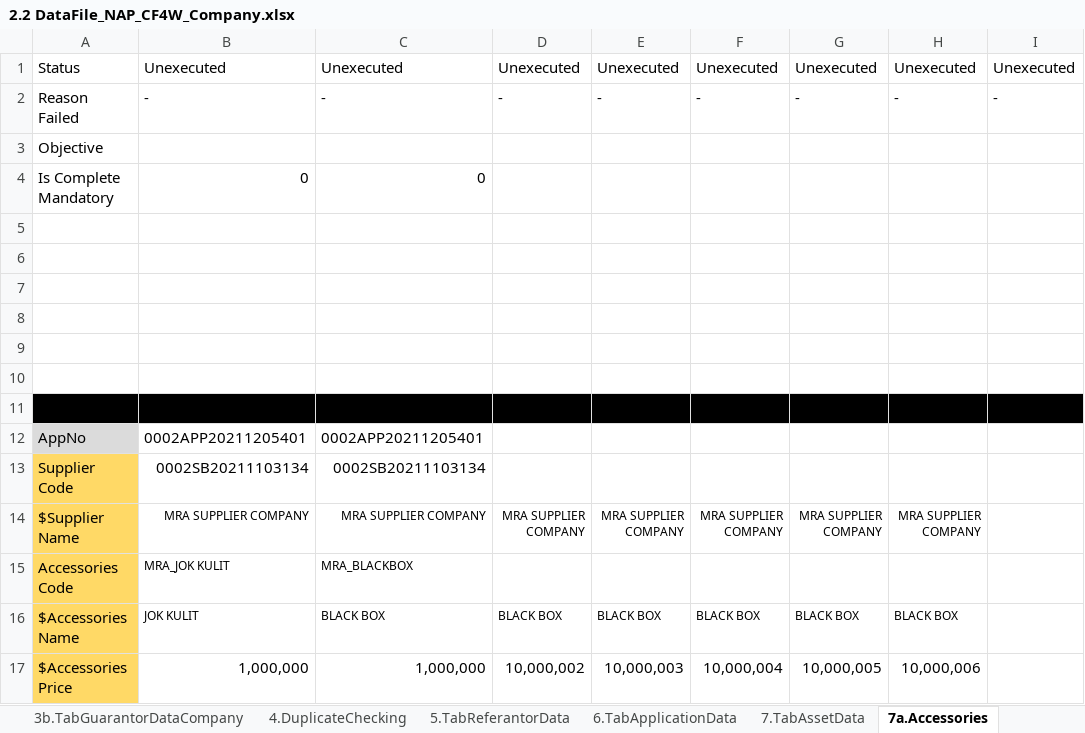
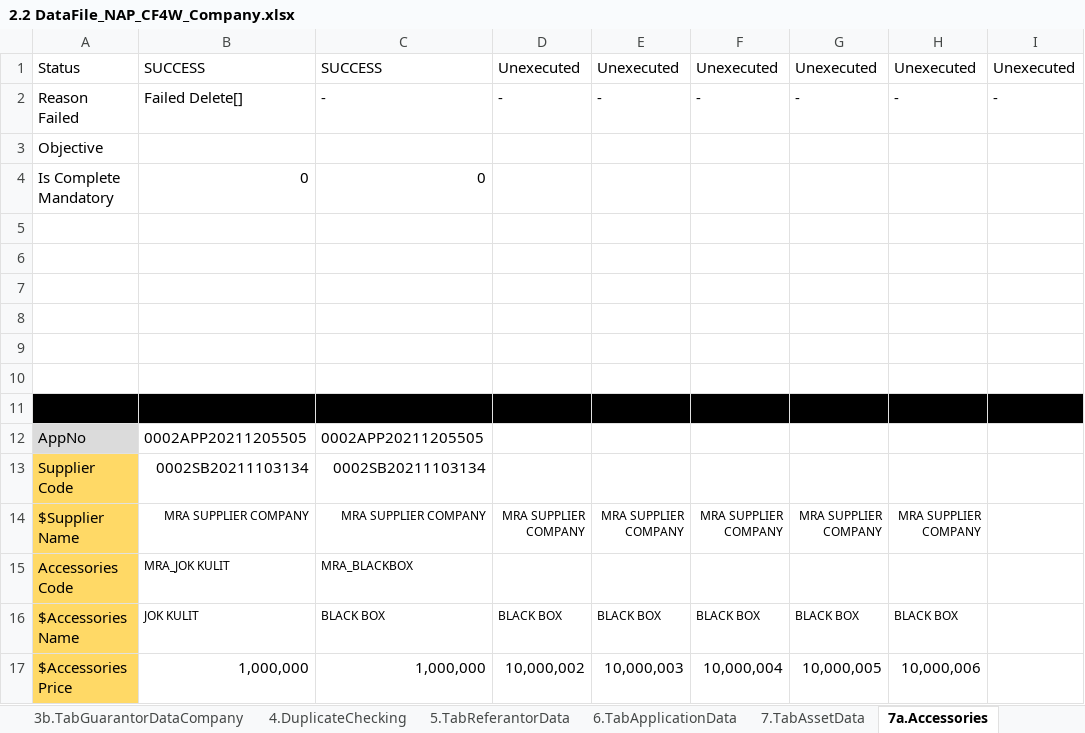
Before and after one commit to qcadins/DemoWorkflow, an Excel workbook: Excel/2.2 DataFile_NAP_CF4W_Company.xlsx, sheet 7a.Accessories, drawn as a sheet; only a part is shown; values as stored, in another font and other column widths than the file's, no borders; conditional formats not drawn; the diff names each change by its address in the sheet, - before the commit and + after, or states it on an @@ line.

```diff
--- a/Excel/2.2 DataFile_NAP_CF4W_Company.xlsx (sheet 7a.Accessories)
+++ b/Excel/2.2 DataFile_NAP_CF4W_Company.xlsx (sheet 7a.Accessories)
-B1: Unexecuted
+B1: SUCCESS
-C1: Unexecuted
+C1: SUCCESS
-B2: -
+B2: Failed Delete[]
-B12: 0002APP20211205401
+B12: 0002APP20211205505
-C12: 0002APP20211205401
+C12: 0002APP20211205505
```
Also changed, not shown: sheet 1.TabCustomerMainData, sheet 7.TabAssetData, sheet 5.TabReferantorData, sheet 3a.TabGuarantorDataPersonal, sheet 3b.TabGuarantorDataCompany, sheet 2.TabManagementShareholderData, 3 more sheets, formulas that keep their value, 23 other files.
